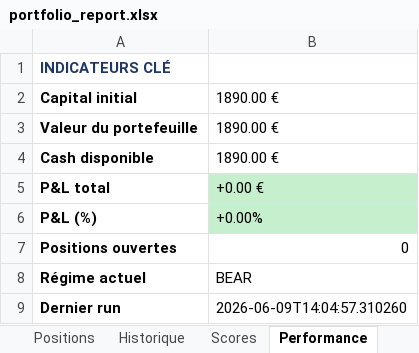
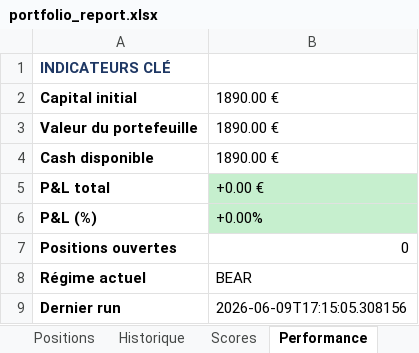
Before and after one commit to johnbrami55/portfolio-manager, an Excel workbook: portfolio_report.xlsx, sheet Performance, drawn as a sheet; values as stored, in another font and other column widths than the file's, no borders; the diff names each change by its address in the sheet, - before the commit and + after, or states it on an @@ line.

Commit message:
chore: update state + report [skip ci]

```diff
--- a/portfolio_report.xlsx (sheet Performance)
+++ b/portfolio_report.xlsx (sheet Performance)
-B9: 2026-06-09T14:04:57.310260
+B9: 2026-06-09T17:15:05.308156
```
Also changed, not shown: 2 other files.
